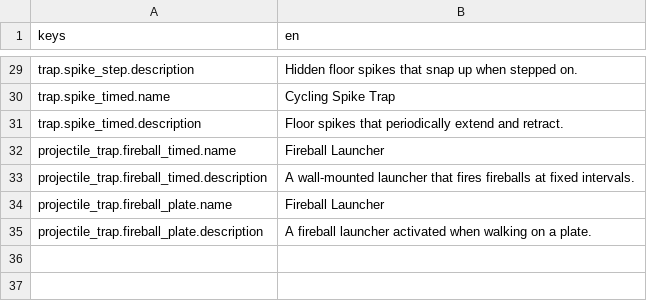
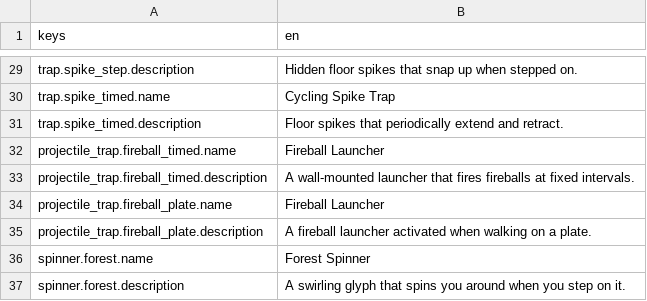
Before and after one commit to mael-nagot/beyond-the-last-lantern, a CSV file: localization/strings.csv, drawn as a sheet; only a part is shown, gaps mark what is left out; the diff names each change by its address in the sheet, - before the commit and + after, or states it on an @@ line.

```diff
--- a/localization/strings.csv
+++ b/localization/strings.csv
+row 36: spinner.forest.name | Forest Spinner
+row 37: spinner.forest.description | A swirling glyph that spins you around when you step on it.
```
Also changed, not shown: 32 other files.
